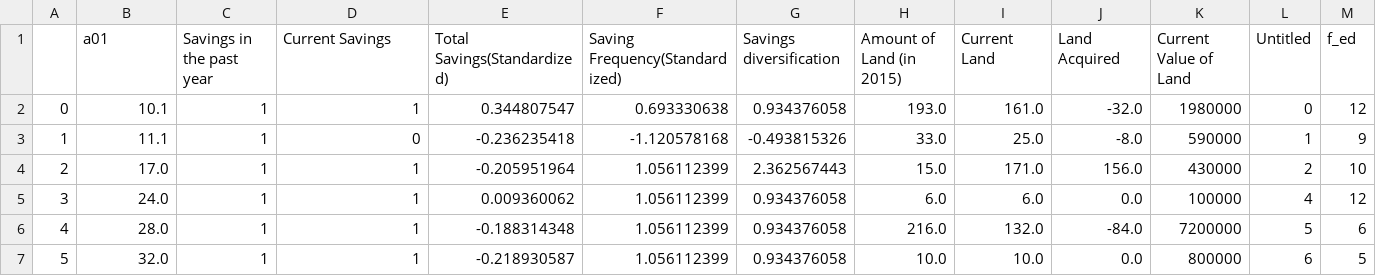
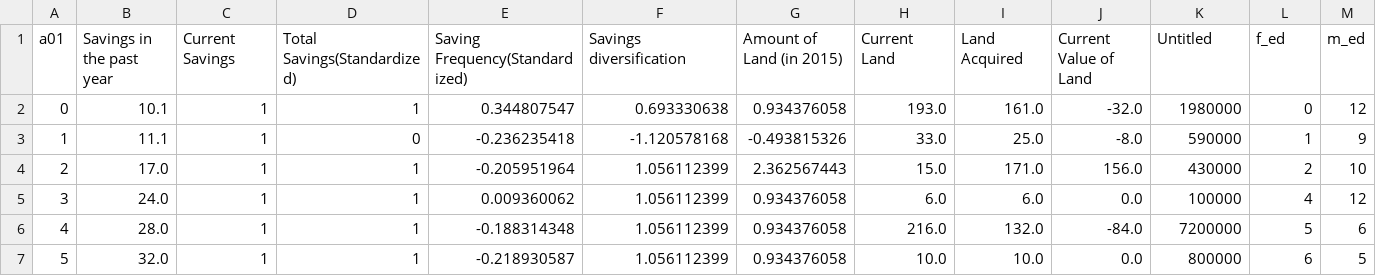
Before and after one commit to jami78/BIHS-2018-19-Cleaned-, a CSV file: df.csv, drawn as a sheet; only a part is shown; removed rows and columns are numbered as before the commit, all else as after; rows hold the shown columns only; the diff names each change by its address in the sheet, - before the commit and + after, or states it on an @@ line.

Commit message:
Update df.csv

```diff
--- a/df.csv
+++ b/df.csv
-row 1:  | a01 | Savings in the past year | Current Savings | Total Savings(Standardized) | Saving Frequency(Standardized) | Savings diversification | Amount of Land (in 2015) | Current Land | Land Acquired | Current Value of Land | Untitled | f_ed
+row 1: a01 | Savings in the past year | Current Savings | Total Savings(Standardized) | Saving Frequency(Standardized) | Savings diversification | Amount of Land (in 2015) | Current Land | Land Acquired | Current Value of Land | Untitled | f_ed | m_ed
```
